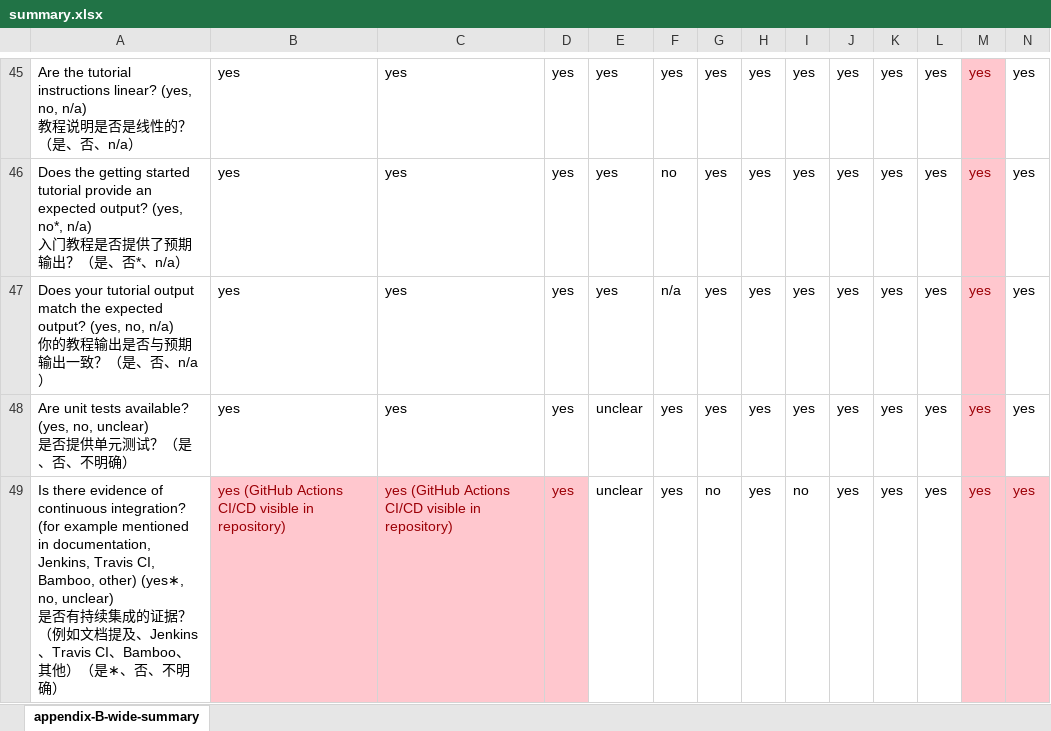
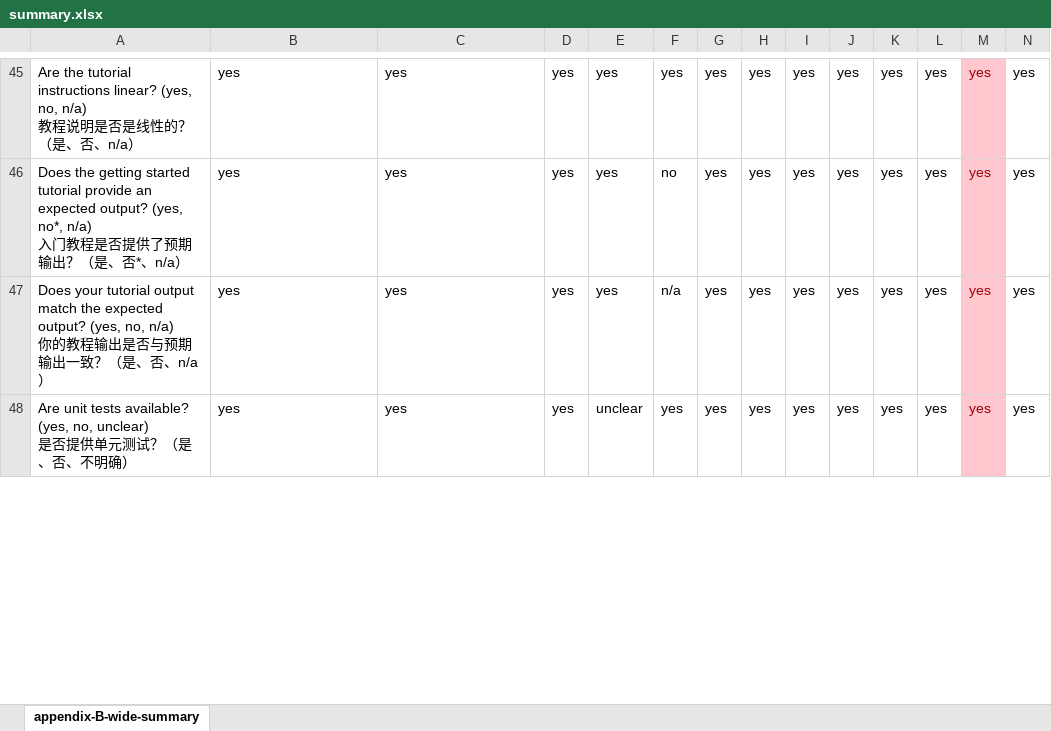
Before and after one commit to smiths/AIMSS, an Excel workbook: StateOfPractice/DomainMeasurements/InverseKinematics-Ryan/summary.xlsx, sheet appendix-B-wide-summary, drawn as a sheet; only a part is shown, gaps mark what is left out; values as stored, in another font and other column widths than the file's, no borders; removed rows and columns are numbered as before the commit, all else as after; rows hold the shown columns only; ↵ is a line break in a cell; the diff covers the shown part only; the diff names each change by its address in the sheet, - before the commit and + after, or states it on an @@ line.

```diff
--- a/StateOfPractice/DomainMeasurements/InverseKinematics-Ryan/summary.xlsx (sheet appendix-B-wide-summary)
+++ b/StateOfPractice/DomainMeasurements/InverseKinematics-Ryan/summary.xlsx (sheet appendix-B-wide-summary)
-row 49: Is there evidence of continuous integration? (for example mentioned in documentation, Jenkins, Travis CI, Bamboo, other) (yes∗, no, unclear) ↵ 是否有持续集成的证据？（例如文档提及、Jenkins、Travis CI、Bamboo、其他）（是∗、否、不明确） | yes (GitHub Actions CI/CD visible in repository) | yes (GitHub Actions CI/CD visible in repository) | yes | unclear | yes | no | yes | no | yes | yes | yes | yes | yes
```
Also changed, not shown: 30 added rows, 28 removed rows, 1 edited cell and cell formats elsewhere in this sheet.
